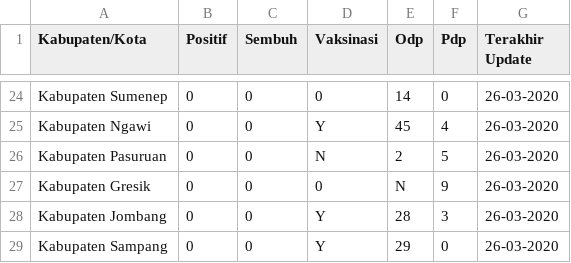
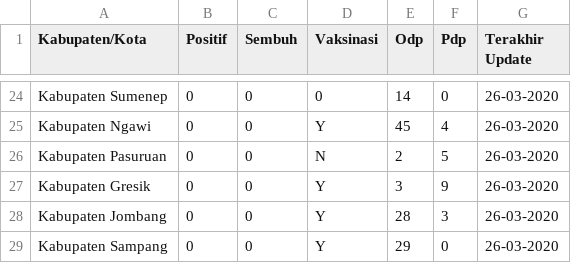
Before and after one commit to AlifnurFathurrahmanPrasodjo/dataFolder, a CSV file: dataMining/penambanganData_minuman.csv, drawn as a sheet; only a part is shown, gaps mark what is left out.

Commit message:
Update penambanganData_minuman.csv

```diff
--- a/dataMining/penambanganData_minuman.csv
+++ b/dataMining/penambanganData_minuman.csv
@@ -26,3 +26,3 @@ Kabupaten Ngawi,0,0,Y,45,4,26-03-2020
 Kabupaten Pasuruan,0,0,N,2,5,26-03-2020
-Kabupaten Gresik,0,0,0,N,9,26-03-2020
+Kabupaten Gresik,0,0,Y,3,9,26-03-2020
 Kabupaten Jombang,0,0,Y,28,3,26-03-2020
```
